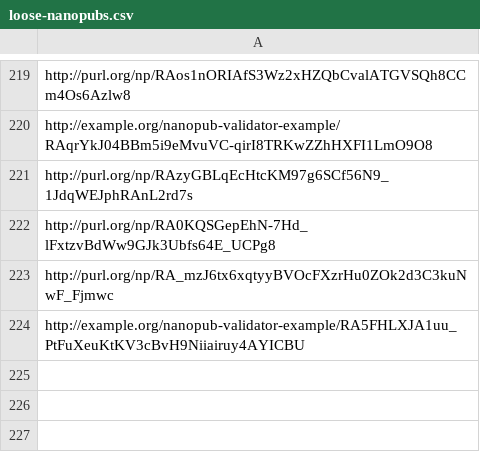
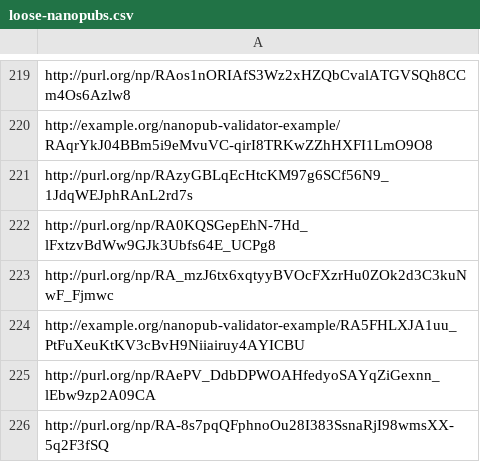
Before and after one commit to tkuhn/nanoresource, a CSV file: loose-nanopubs/loose-nanopubs.csv, drawn as a sheet; only a part is shown, gaps mark what is left out; the diff names each change by its address in the sheet, - before the commit and + after, or states it on an @@ line.

```diff
--- a/loose-nanopubs/loose-nanopubs.csv
+++ b/loose-nanopubs/loose-nanopubs.csv
+row 225: http://purl.org/np/RAePV_DdbDPWOAHfedyoSAYqZiGexnn_lEbw9zp2A09CA
+row 226: http://purl.org/np/RA-8s7pqQFphnoOu28I383SsnaRjI98wmsXX-5q2F3fSQ
```
Also changed, not shown: 6 other files.
